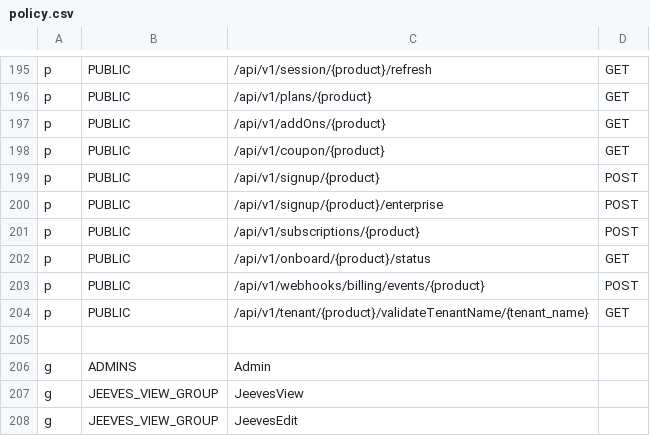
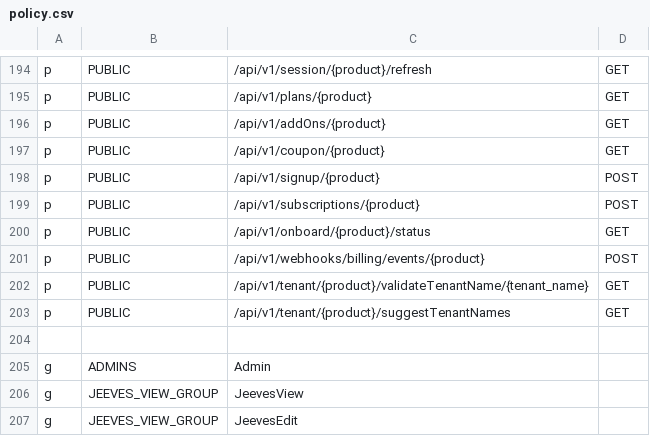
Before and after one commit to trishant-lab/complex-pr-batch-v1, a CSV file: app/core/pycasbin/policy.csv, drawn as a sheet; only a part is shown, gaps mark what is left out; the diff covers the shown part only.

Commit message:
fix casbin policy for suggest tenant name and signup enterprise api (#415)
* change form_render js file and comment novu activity

* convert dict to model VeritaleOnboarding Workflow input

* Change OnePassword Valut name for veritable and practifly

* add CreateCloudflareBucketCredentialsActivity in Veritable Onboarding Workflows

* fix keycloak template rendering for veritable

* fix casbin policy for validateTenantName api

* fix casbin policy for suggestTenatName and signup enterprise apis

```diff
--- a/app/core/pycasbin/policy.csv
+++ b/app/core/pycasbin/policy.csv
@@ -199,3 +198,2 @@ p, PUBLIC, /api/v1/coupon/{product}, GET
 p, PUBLIC, /api/v1/signup/{product}, POST
-p, PUBLIC, /api/v1/signup/{product}/enterprise, POST
 p, PUBLIC, /api/v1/subscriptions/{product}, POST
@@ -204,2 +202,3 @@ p, PUBLIC, /api/v1/webhooks/billing/events/{product}, POST
 p, PUBLIC, /api/v1/tenant/{product}/validateTenantName/{tenant_name}, GET
+p, PUBLIC, /api/v1/tenant/{product}/suggestTenantNames, GET
 
```
Also changed, not shown: 9 added rows and 10 removed rows elsewhere in this file.
